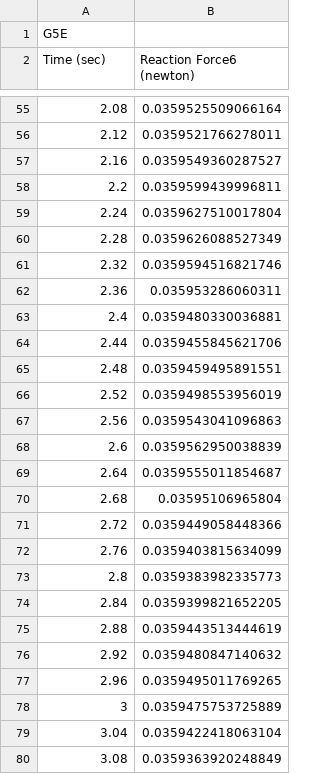
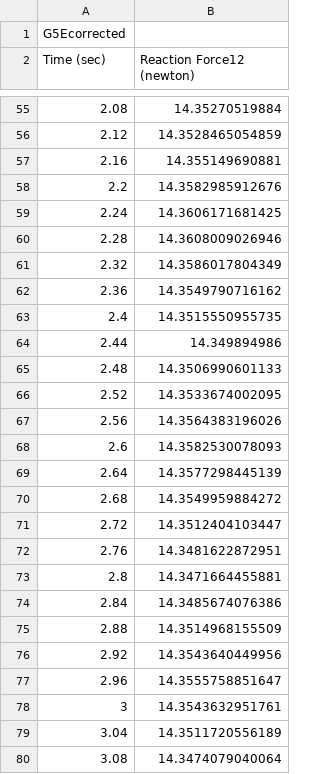
Before and after one commit to gracejohnston/CAE, a CSV file: WJGPLOTS/G5E.csv, drawn as a sheet; only a part is shown, gaps mark what is left out; the diff covers the shown part only.

```diff
--- a/WJGPLOTS/G5E.csv
+++ b/WJGPLOTS/G5E.csv
@@ -1,2 +1,2 @@
-"G5E"
-"Time (sec)","Reaction Force6 (newton)"
+"G5Ecorrected"
+"Time (sec)","Reaction Force12 (newton)"
@@ -55,26 +55,26 @@
-2.08,0.0359525509066164
-2.12,0.0359521766278011
-2.16,0.0359549360287527
-2.2,0.0359599439996811
-2.24,0.0359627510017804
-2.28,0.0359626088527349
-2.32,0.0359594516821746
-2.36,0.035953286060311
-2.4,0.0359480330036881
-2.44,0.0359455845621706
-2.48,0.0359459495891551
-2.52,0.0359498553956019
-2.56,0.0359543041096863
-2.6,0.0359562950038839
-2.64,0.0359555011854687
-2.68,0.03595106965804
-2.72,0.0359449058448366
-2.76,0.0359403815634099
-2.8,0.0359383982335773
-2.84,0.0359399821652205
-2.88,0.0359443513444619
-2.92,0.0359480847140632
-2.96,0.0359495011769265
-3,0.0359475753725889
-3.04,0.0359422418063104
-3.08,0.0359363920248849
+2.08,14.35270519884
+2.12,14.3528465054859
+2.16,14.355149690881
+2.2,14.3582985912676
+2.24,14.3606171681425
+2.28,14.3608009026946
+2.32,14.3586017804349
+2.36,14.3549790716162
+2.4,14.3515550955735
+2.44,14.349894986
+2.48,14.3506990601133
+2.52,14.3533674002095
+2.56,14.3564383196026
+2.6,14.3582530078093
+2.64,14.3577298445139
+2.68,14.3549959884272
+2.72,14.3512404103447
+2.76,14.3481622872951
+2.8,14.3471664455881
+2.84,14.3485674076386
+2.88,14.3514968155509
+2.92,14.3543640449956
+2.96,14.3555758851647
+3,14.3543632951761
+3.04,14.3511720556189
+3.08,14.3474079040064
```
Also changed, not shown: 100 edited cells elsewhere in this file, WJGPLOTS/G5C.csv, 9 other files.
